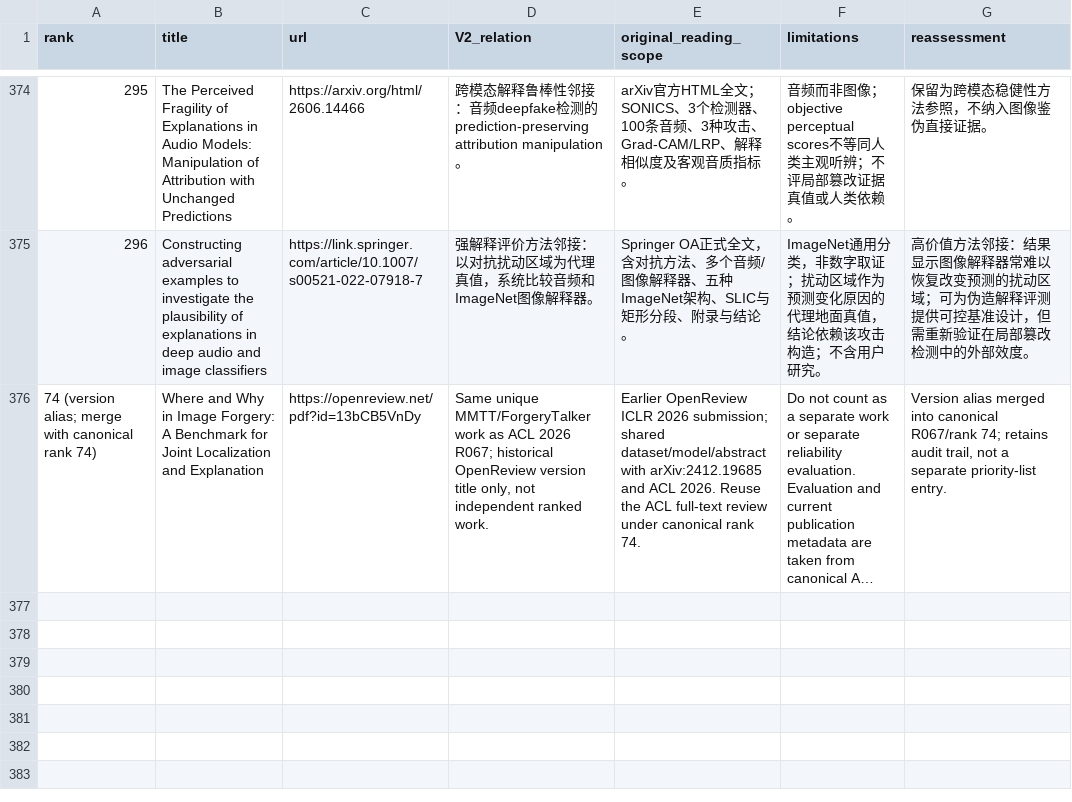
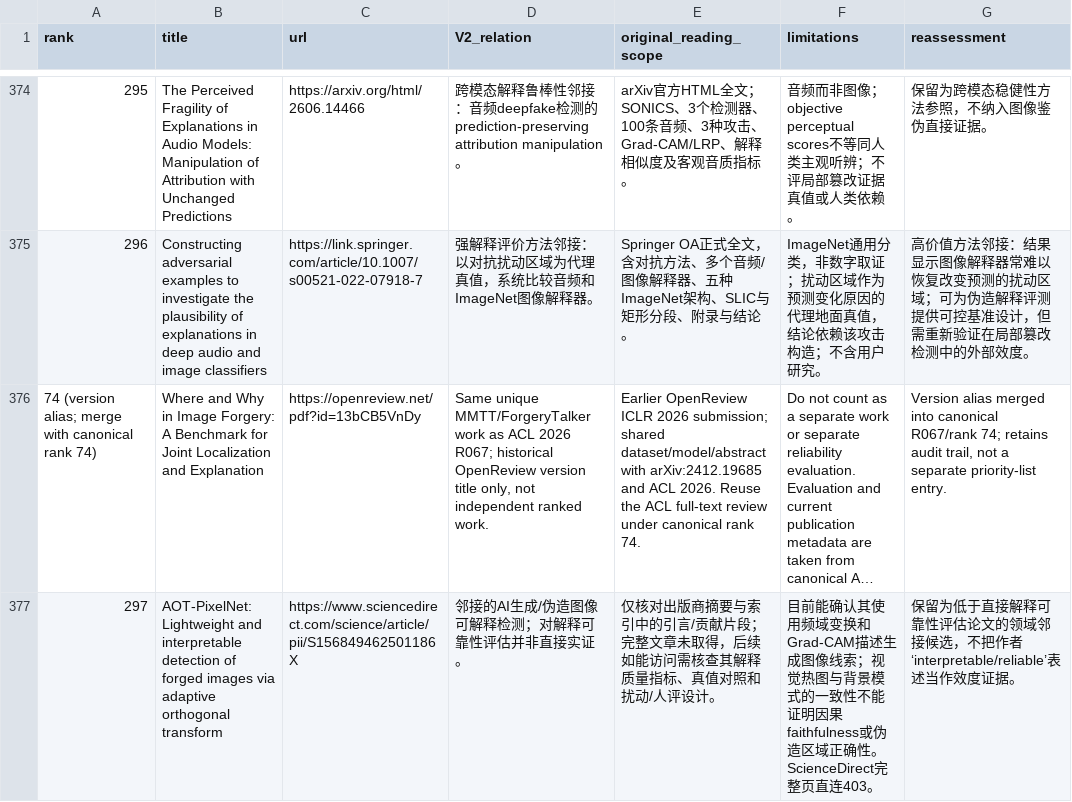
Before and after one commit to brodyZhao/my-research-project, a CSV file: outputs/图像鉴伪解释可靠性_重检_2026-10-05/72_V2已复核强相关优先清单.csv, drawn as a sheet; only a part is shown, gaps mark what is left out; long unchanged cells end in …; the diff names each change by its address in the sheet, - before the commit and + after, or states it on an @@ line.

```diff
--- a/outputs/图像鉴伪解释可靠性_重检_2026-10-05/72_V2已复核强相关优先清单.csv
+++ b/outputs/图像鉴伪解释可靠性_重检_2026-10-05/72_V2已复核强相关优先清单.csv
+row 377: 297 | AOT-PixelNet: Lightweight and interpretable detection of forged images via adaptive orthogonal transform | https://www.sciencedirect.com/science/article/pii/S156849462501186X | 邻接的AI生成/伪造图像可解释检测；对解释可靠性评估并非直接实证。 | 仅核对出版商摘要与索引中的引言/贡献片段；完整文章未取得，后续如能访问需核查其解释质量指标、真值对照和扰动/人评设计。 | 目前能确认其使用频域变换和Grad-CAM描述生成图像线索；视觉热图与背景模式的一致性不能证明因果faithfulness或伪造区域正确性。ScienceDirect完整页直连403。 | 保留为低于直接解释可靠性评估论文的领域邻接候选，不把作者‘interpretable/reliable’表述当作效度证据。
```
Also changed, not shown: outputs/图像鉴伪解释可靠性_重检_2026-10-05/112_本次阶段包_SHA256清单.csv, outputs/图像鉴伪解释可靠性_重检_2026-10-05/172_强相关核心及邻接论文原文解释可靠性效度核读.csv, 5 other files.
